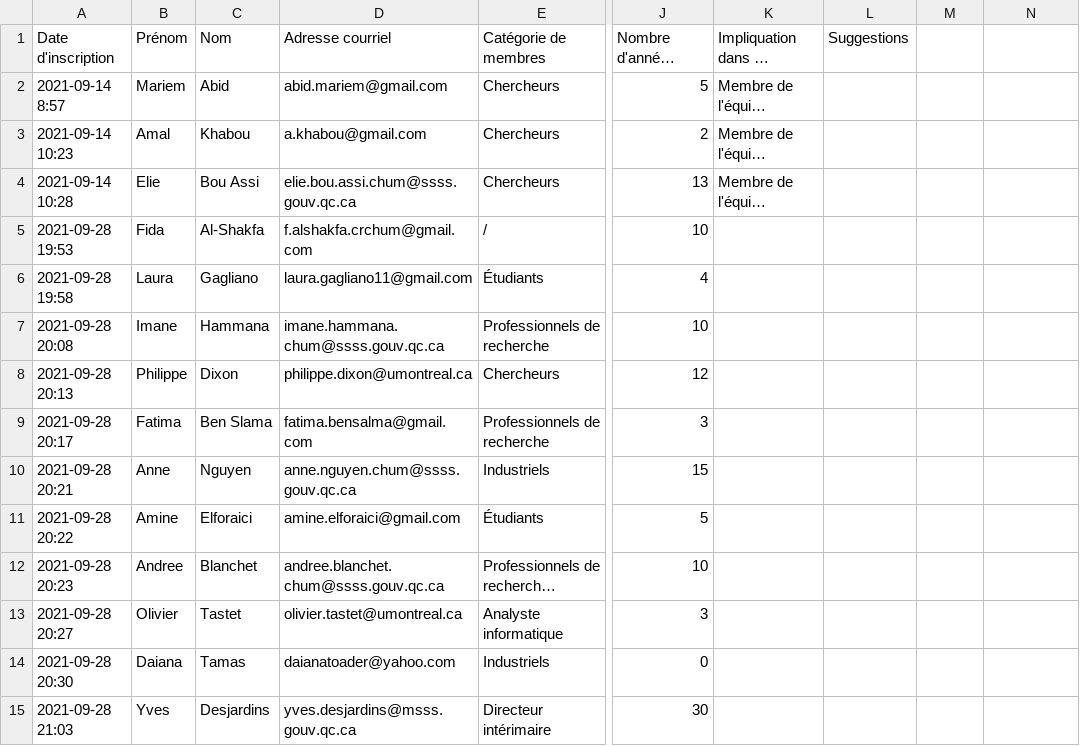
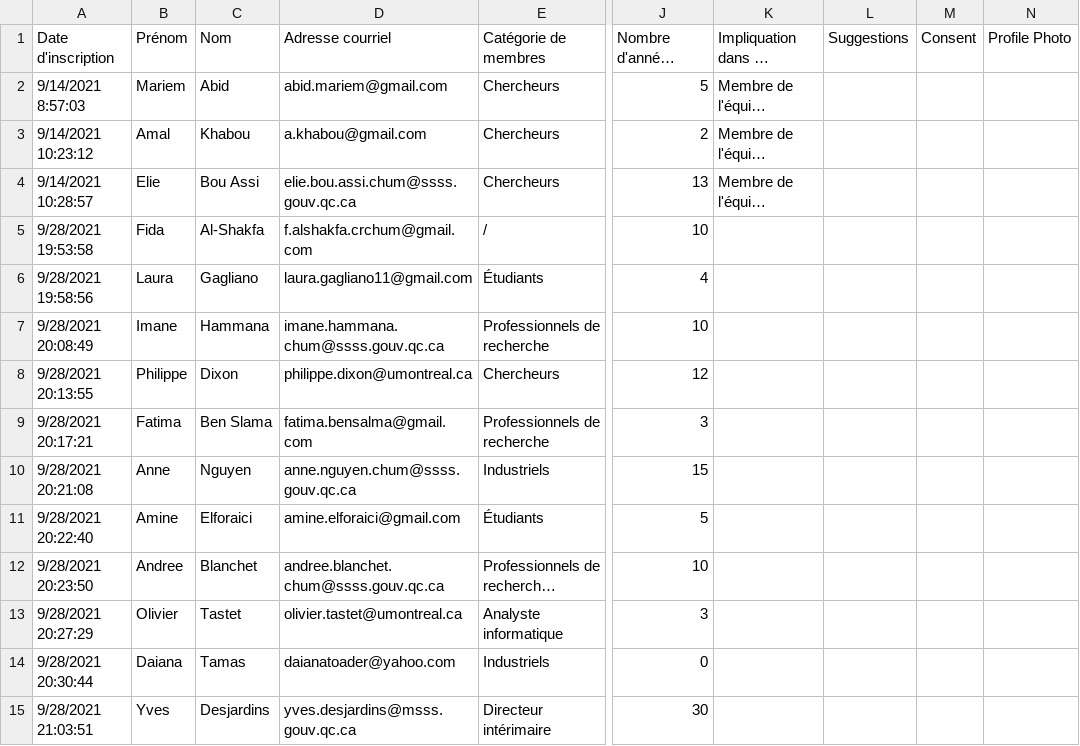
Before and after one commit to CPIAS/Research_Engine_Healthcare_AI, a CSV file: Backend/resources/users.csv, drawn as a sheet; only a part is shown, gaps mark what is left out; long unchanged cells end in …; the diff covers the shown part only; the diff names each change by its address in the sheet, - before the commit and + after, or states it on an @@ line.

Commit message:
[Backend] Added two columns to users.csv (consent and profile photo)

```diff
--- a/Backend/resources/users.csv
+++ b/Backend/resources/users.csv
-M1: (empty)
+M1: Consent
-N1: (empty)
+N1: Profile Photo
-A2 (Date d'inscription): 2021-09-14 8:57
+A2 (Date d'inscription): 9/14/2021 8:57:03
-A3 (Date d'inscription): 2021-09-14 10:23
+A3 (Date d'inscription): 9/14/2021 10:23:12
-A4 (Date d'inscription): 2021-09-14 10:28
+A4 (Date d'inscription): 9/14/2021 10:28:57
-A5 (Date d'inscription): 2021-09-28 19:53
+A5 (Date d'inscription): 9/28/2021 19:53:58
-A6 (Date d'inscription): 2021-09-28 19:58
+A6 (Date d'inscription): 9/28/2021 19:58:56
-A7 (Date d'inscription): 2021-09-28 20:08
+A7 (Date d'inscription): 9/28/2021 20:08:49
-A8 (Date d'inscription): 2021-09-28 20:13
+A8 (Date d'inscription): 9/28/2021 20:13:55
-A9 (Date d'inscription): 2021-09-28 20:17
+A9 (Date d'inscription): 9/28/2021 20:17:21
-A10 (Date d'inscription): 2021-09-28 20:21
+A10 (Date d'inscription): 9/28/2021 20:21:08
-A11 (Date d'inscription): 2021-09-28 20:22
+A11 (Date d'inscription): 9/28/2021 20:22:40
-A12 (Date d'inscription): 2021-09-28 20:23
+A12 (Date d'inscription): 9/28/2021 20:23:50
-A13 (Date d'inscription): 2021-09-28 20:27
+A13 (Date d'inscription): 9/28/2021 20:27:29
-A14 (Date d'inscription): 2021-09-28 20:30
+A14 (Date d'inscription): 9/28/2021 20:30:44
-A15 (Date d'inscription): 2021-09-28 21:03
+A15 (Date d'inscription): 9/28/2021 21:03:51
```
Also changed, not shown: 107 edited cells elsewhere in this file.
